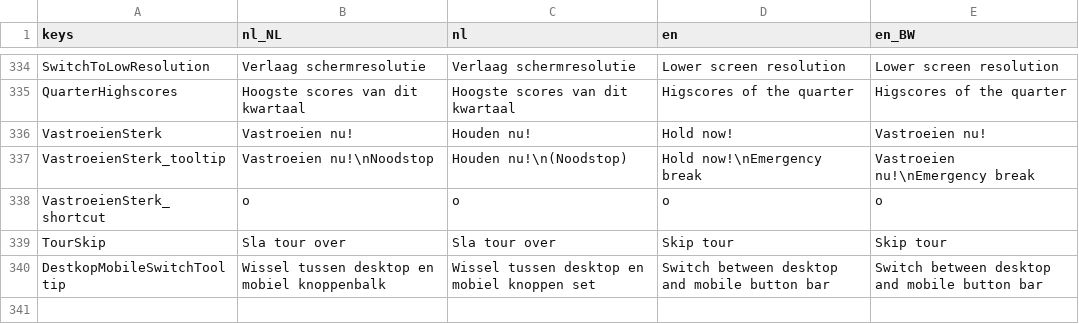
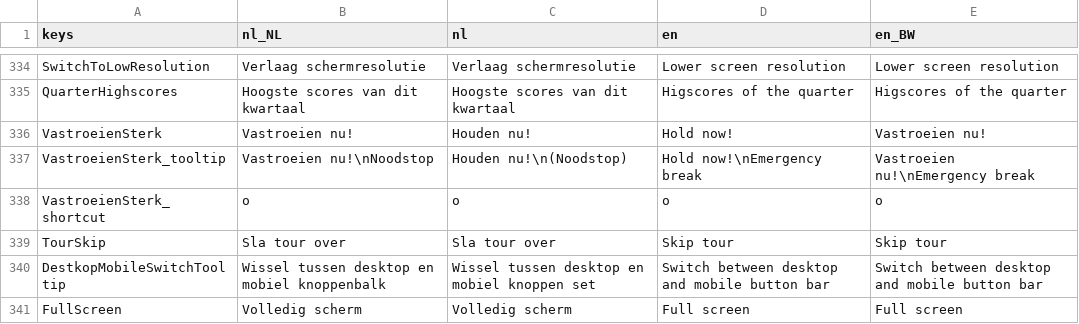
Before and after one commit to tijmenvangulik/PracticeRowingCommands, a CSV file: src/translations/Translations.csv, drawn as a sheet; only a part is shown, gaps mark what is left out; the diff names each change by its address in the sheet, - before the commit and + after, or states it on an @@ line.

Commit message:
7.9.6 Full screen improvements

```diff
--- a/src/translations/Translations.csv
+++ b/src/translations/Translations.csv
+row 341: FullScreen | Volledig scherm | Volledig scherm | Full screen | Full screen
```
Also changed, not shown: 12 other files.
